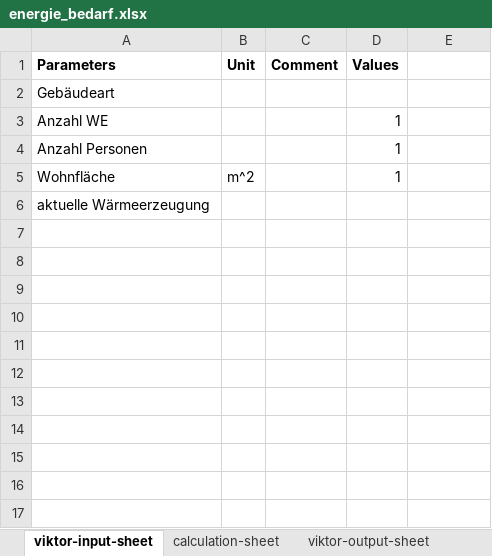
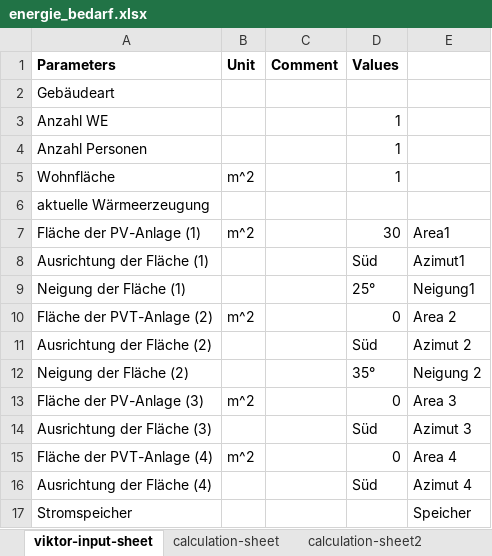
Before and after one commit to Nanebe11/BIPV-T-Kalkulator, an Excel workbook: energie_bedarf.xlsx, sheet viktor-input-sheet, drawn as a sheet; values as stored, in another font and other column widths than the file's, no borders; the diff names each change by its address in the sheet, - before the commit and + after, or states it on an @@ line.

```diff
--- a/energie_bedarf.xlsx (sheet viktor-input-sheet)
+++ b/energie_bedarf.xlsx (sheet viktor-input-sheet)
+sheet tab: calculation-sheet2
+row 7: Fläche der PV-Anlage (1) | m^2 |  | 30 | Area1
+row 8: Ausrichtung der Fläche (1) |  |  | Süd | Azimut1
+row 9: Neigung der Fläche (1) |  |  | 25° | Neigung1
+row 10: Fläche der PVT-Anlage (2) | m^2 |  | 0 | Area 2
+row 11: Ausrichtung der Fläche (2) |  |  | Süd | Azimut 2
+row 12: Neigung der Fläche (2) |  |  | 35° | Neigung 2
+row 13: Fläche der PV-Anlage (3) | m^2 |  | 0 | Area 3
+row 14: Ausrichtung der Fläche (3) |  |  | Süd | Azimut 3
+row 15: Fläche der PVT-Anlage (4) | m^2 |  | 0 | Area 4
+row 16: Ausrichtung der Fläche (4) |  |  | Süd | Azimut 4
+row 17: Stromspeicher |  |  |  | Speicher
```
Also changed, not shown: sheet calculation-sheet, sheet viktor-output-sheet, formulas that keep their value, 4 other files.
